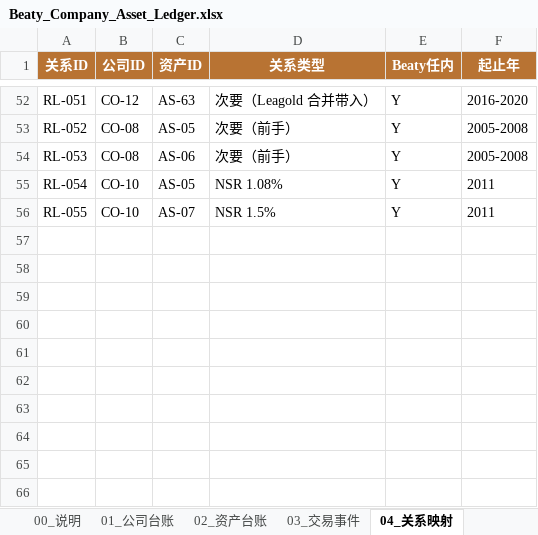
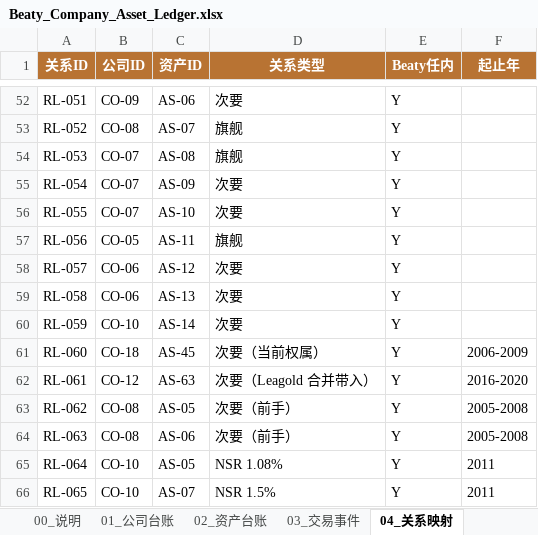
Before and after one commit to ghs12345-bit/ross-beaty-track-record, an Excel workbook: Beaty_Company_Asset_Ledger.xlsx, sheet 04_关系映射, drawn as a sheet; only a part is shown, gaps mark what is left out; values as stored, in another font and other column widths than the file's, no borders; the diff covers the shown part only; the diff names each change by its address in the sheet, - before the commit and + after, or states it on an @@ line.

```diff
--- a/Beaty_Company_Asset_Ledger.xlsx (sheet 04_关系映射)
+++ b/Beaty_Company_Asset_Ledger.xlsx (sheet 04_关系映射)
-B52 (公司ID): CO-12
+B52 (公司ID): CO-09
-C52 (资产ID): AS-63
+C52 (资产ID): AS-06
-D52 (关系类型): 次要（Leagold 合并带入）
+D52 (关系类型): 次要
-F52 (起止年): 2016-2020
+F52 (起止年): (empty)
-C53 (资产ID): AS-05
+C53 (资产ID): AS-07
-D53:D54 (关系类型): 次要（前手）
+D53:D54 (关系类型): 旗舰
-F53:F54 (起止年): 2005-2008
+F53:F54 (起止年): (empty)
-B54 (公司ID): CO-08
+B54 (公司ID): CO-07
-C54 (资产ID): AS-06
+C54 (资产ID): AS-08
-B55:B56 (公司ID): CO-10
+B55:B56 (公司ID): CO-07
-C55 (资产ID): AS-05
+C55 (资产ID): AS-09
-D55 (关系类型): NSR 1.08%
+D55 (关系类型): 次要
-F55:F56 (起止年): 2011
+F55:F56 (起止年): (empty)
-C56 (资产ID): AS-07
+C56 (资产ID): AS-10
-D56 (关系类型): NSR 1.5%
+D56 (关系类型): 次要
+row 57: RL-056 | CO-05 | AS-11 | 旗舰 | Y
+row 58: RL-057 | CO-06 | AS-12 | 次要 | Y
+row 59: RL-058 | CO-06 | AS-13 | 次要 | Y
+row 60: RL-059 | CO-10 | AS-14 | 次要 | Y
+row 61: RL-060 | CO-18 | AS-45 | 次要（当前权属） | Y | 2006-2009
+row 62: RL-061 | CO-12 | AS-63 | 次要（Leagold 合并带入） | Y | 2016-2020
+row 63: RL-062 | CO-08 | AS-05 | 次要（前手） | Y | 2005-2008
+row 64: RL-063 | CO-08 | AS-06 | 次要（前手） | Y | 2005-2008
+row 65: RL-064 | CO-10 | AS-05 | NSR 1.08% | Y | 2011
+row 66: RL-065 | CO-10 | AS-07 | NSR 1.5% | Y | 2011
```
Also changed, not shown: 38 edited cells elsewhere in this sheet, sheet 02_资产台账, sheet 00_说明.
